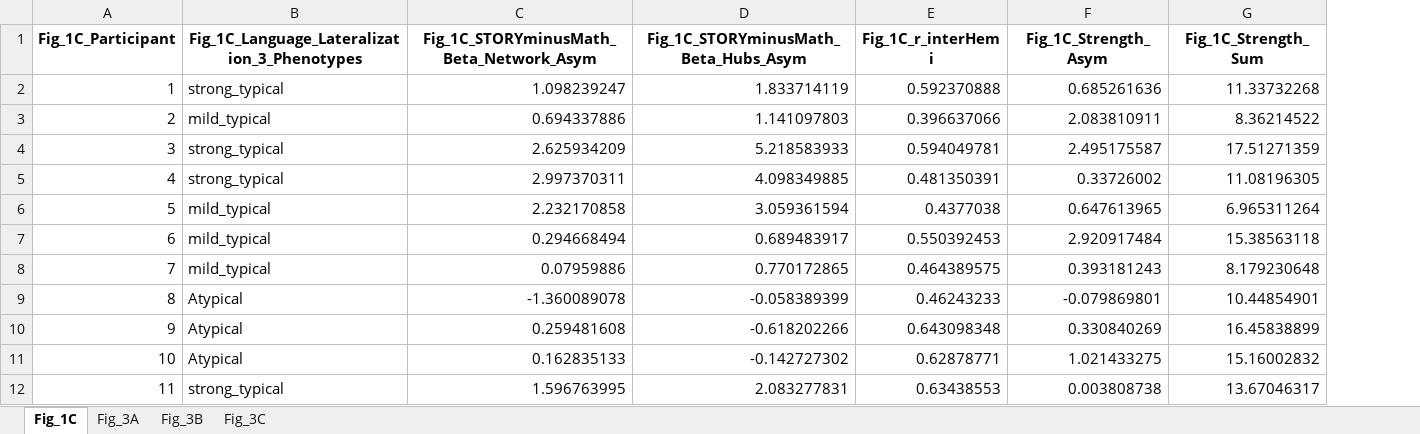
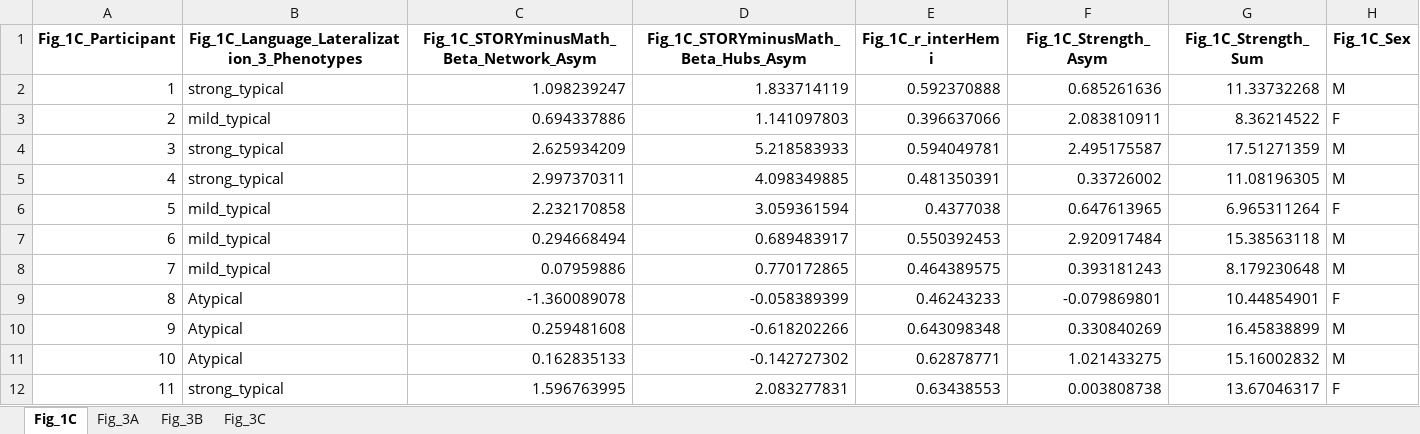
Before and after one commit to loiclabache/Labache_2022_AO, an Excel workbook: Data/Source Data.xlsx, sheet Fig_1C, drawn as a sheet; only a part is shown; values as stored, in another font and other column widths than the file's, no borders; the diff names each change by its address in the sheet, - before the commit and + after, or states it on an @@ line.

```diff
--- a/Data/Source Data.xlsx (sheet Fig_1C)
+++ b/Data/Source Data.xlsx (sheet Fig_1C)
+column H (Fig_1C_Sex), rows 2-12: M | F | M | M | F | M | M | F | M | M | F
```
Also changed, not shown: sheet Fig_3A, sheet Fig_3C, sheet Fig_3B.
